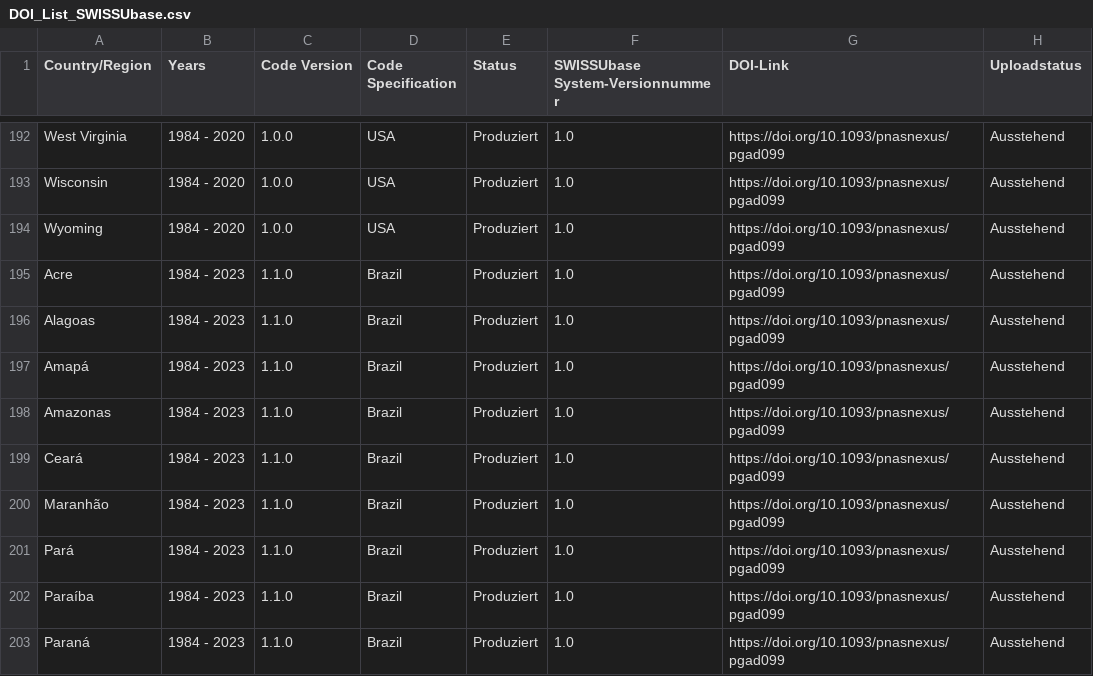
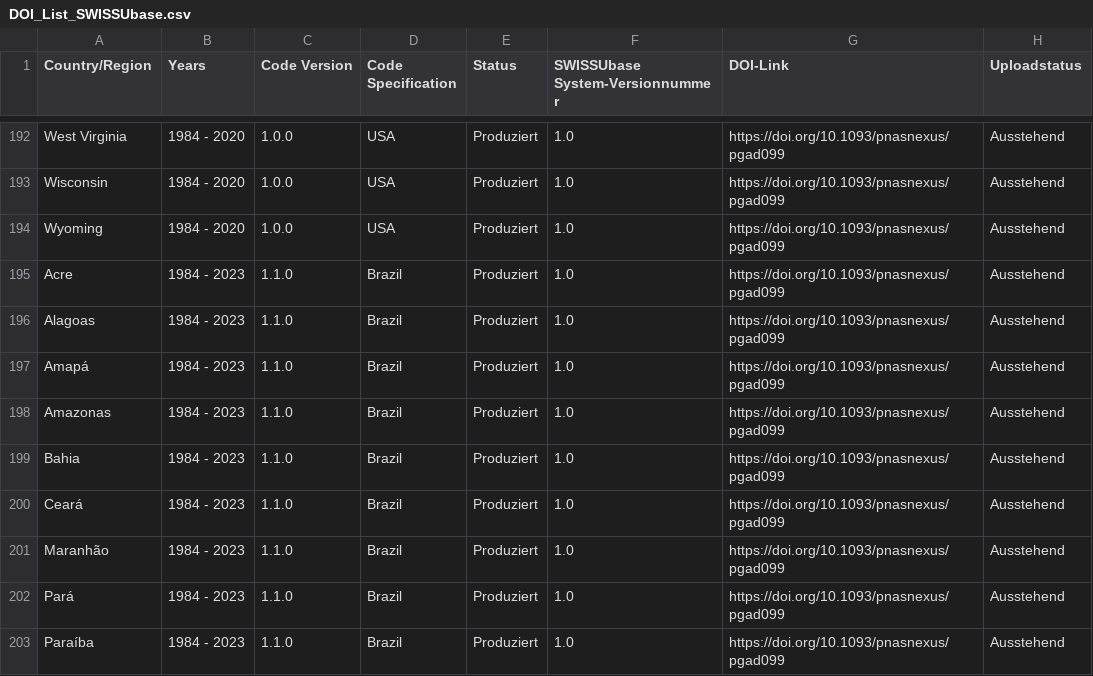
Before and after one commit to plehnert/surfacegroups, a CSV file: DOI_List_SWISSUbase.csv, drawn as a sheet; only a part is shown, gaps mark what is left out; the shorter side is filled out with more unchanged rows; the diff names each change by its address in the sheet, - before the commit and + after, or states it on an @@ line.

Commit message:
Update DOI_List_SWISSUbase.csv

```diff
--- a/DOI_List_SWISSUbase.csv
+++ b/DOI_List_SWISSUbase.csv
+row 199: Bahia | 1984 - 2023 | 1.1.0 | Brazil | Produziert | 1.0 | https://doi.org/10.1093/pnasnexus/pgad099 | Ausstehend
```
